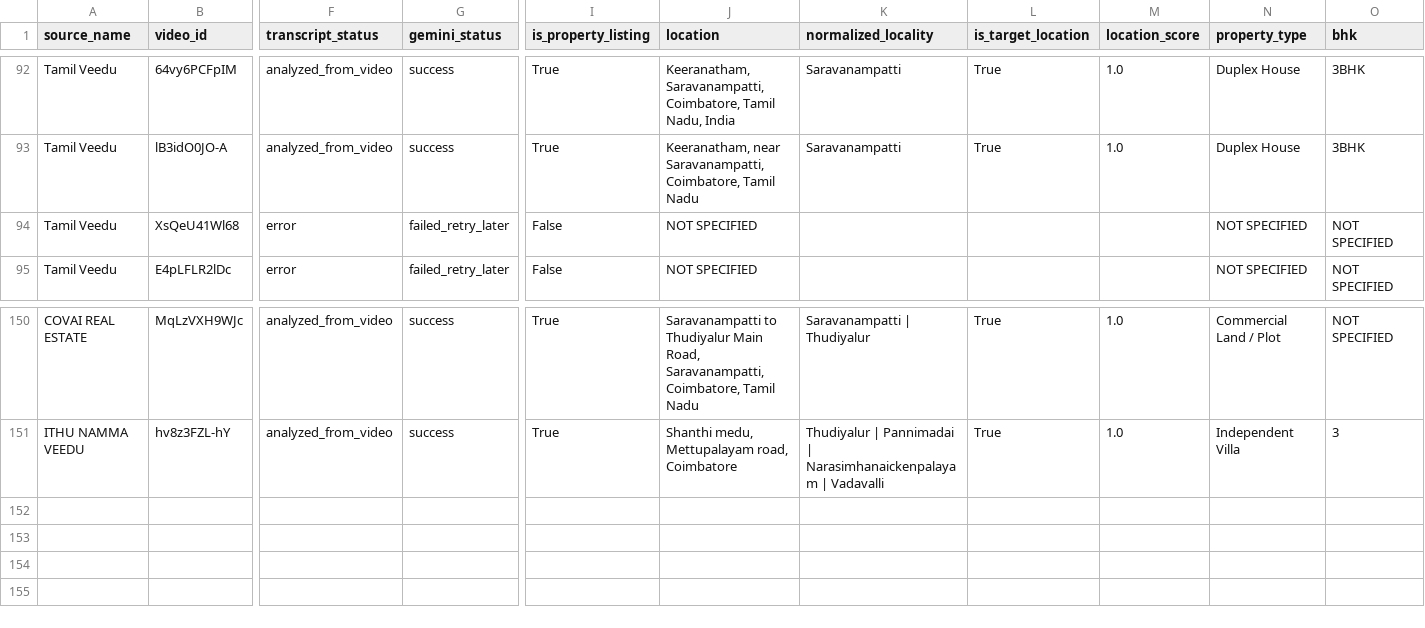
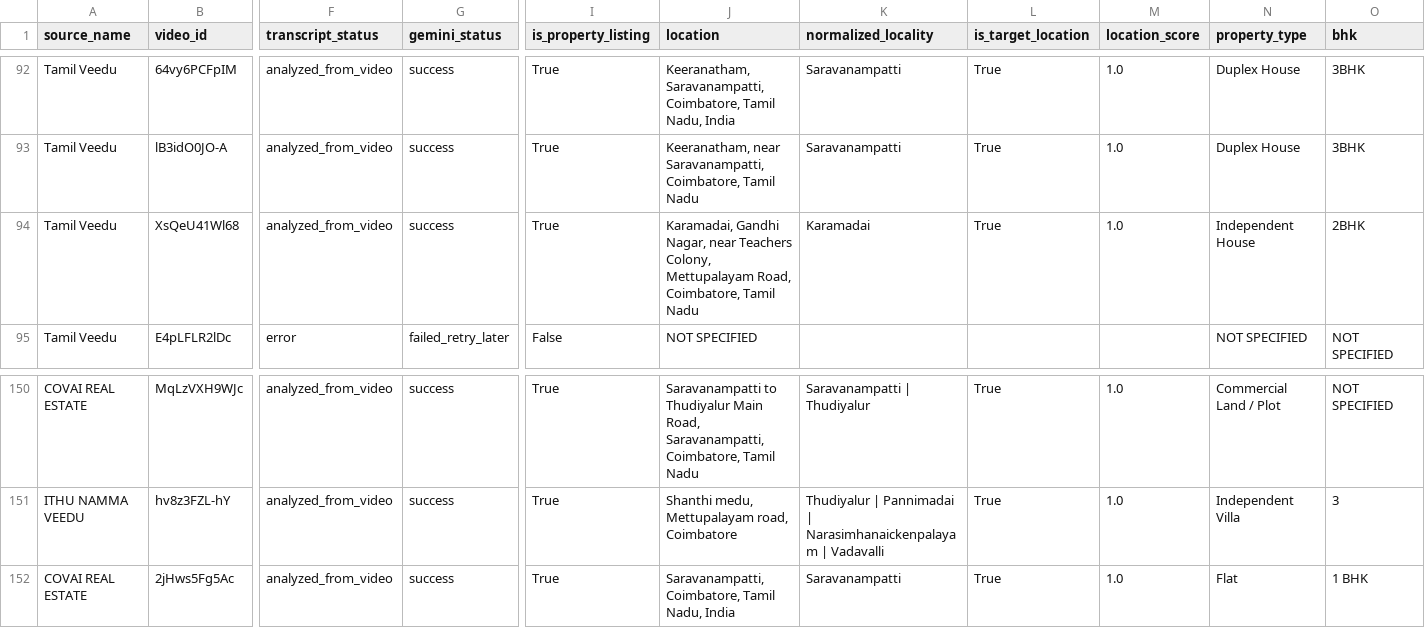
Before and after one commit to britsingh20-source/coimbatore-property-monitor, a CSV file: data/properties.csv, drawn as a sheet; only a part is shown, gaps mark what is left out; rows hold the shown columns only; the diff covers the shown part only; the diff names each change by its address in the sheet, - before the commit and + after, or states it on an @@ line.

```diff
--- a/data/properties.csv
+++ b/data/properties.csv
-F94 (transcript_status): error
+F94 (transcript_status): analyzed_from_video
-G94 (gemini_status): failed_retry_later
+G94 (gemini_status): success
-I94 (is_property_listing): False
+I94 (is_property_listing): True
-J94 (location): NOT SPECIFIED
+J94 (location): Karamadai, Gandhi Nagar, near Teachers Colony, Mettupalayam Road, Coimbatore, Tamil Nadu
-K94 (normalized_locality): (empty)
+K94 (normalized_locality): Karamadai
-L94 (is_target_location): (empty)
+L94 (is_target_location): True
-M94 (location_score): (empty)
+M94 (location_score): 1.0
-N94 (property_type): NOT SPECIFIED
+N94 (property_type): Independent House
-O94 (bhk): NOT SPECIFIED
+O94 (bhk): 2BHK
+row 152: COVAI REAL ESTATE | 2jHws5Fg5Ac | analyzed_from_video | success | True | Saravanampatti, Coimbatore, Tamil Nadu, India | Saravanampatti | True | 1.0 | Flat | 1 BHK
```
Also changed, not shown: 17 edited cells elsewhere in this file, 3 other files.
